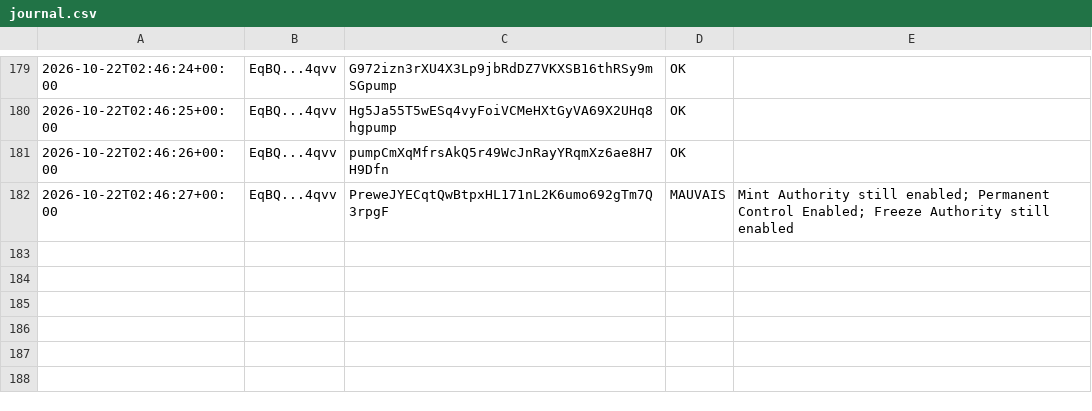
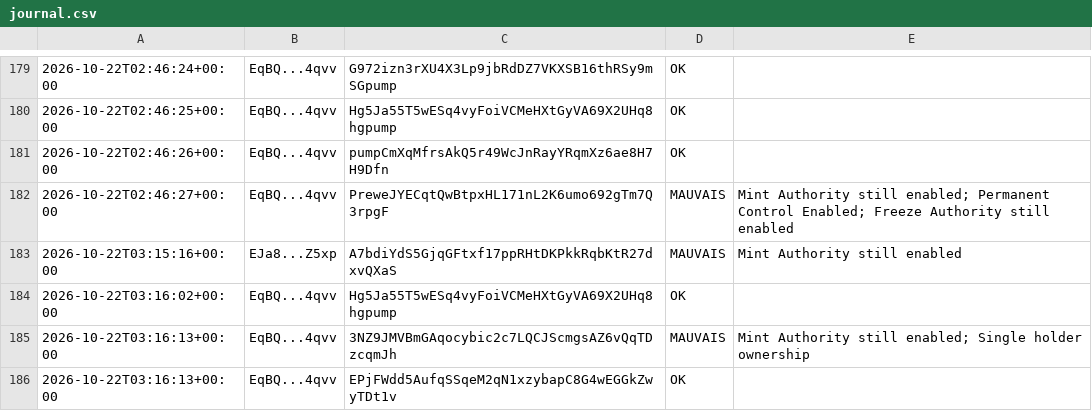
Before and after one commit to mayosama0704-crypto/alerte-trader, a CSV file: journal.csv, drawn as a sheet; only a part is shown, gaps mark what is left out; the diff names each change by its address in the sheet, - before the commit and + after, or states it on an @@ line.

```diff
--- a/journal.csv
+++ b/journal.csv
+row 183: 2026-10-22T03:15:16+00:00 | EJa8...Z5xp | A7bdiYdS5GjqGFtxf17ppRHtDKPkkRqbKtR27dxvQXaS | MAUVAIS | Mint Authority still enabled
+row 184: 2026-10-22T03:16:02+00:00 | EqBQ...4qvv | Hg5Ja55T5wESq4vyFoiVCMeHXtGyVA69X2UHq8hgpump | OK
+row 185: 2026-10-22T03:16:13+00:00 | EqBQ...4qvv | 3NZ9JMVBmGAqocybic2c7LQCJScmgsAZ6vQqTDzcqmJh | MAUVAIS | Mint Authority still enabled; Single holder ownership
+row 186: 2026-10-22T03:16:13+00:00 | EqBQ...4qvv | EPjFWdd5AufqSSqeM2qN1xzybapC8G4wEGGkZwyTDt1v | OK
```
Also changed, not shown: 1 other file.
